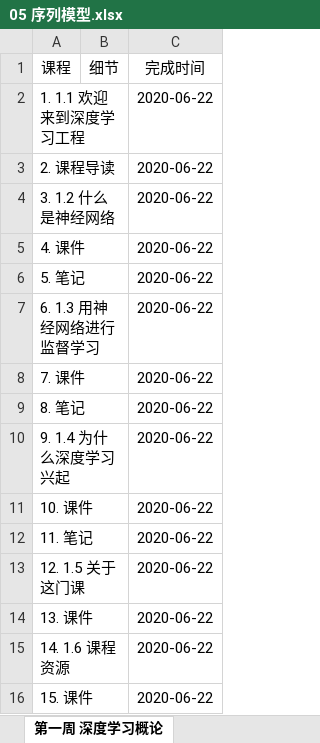
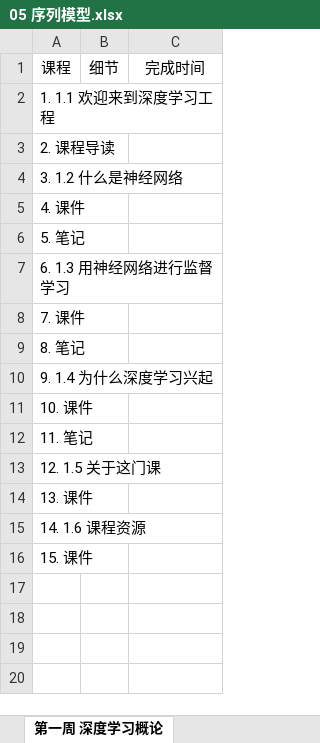
Before and after one commit to aidarker/leetcoding, an Excel workbook: StudyStep/05 序列模型.xlsx, sheet 第一周 深度学习概论, drawn as a sheet; values as stored, in another font and other column widths than the file's, no borders; the diff names each change by its address in the sheet, - before the commit and + after, or states it on an @@ line.

```diff
--- a/StudyStep/05 序列模型.xlsx (sheet 第一周 深度学习概论)
+++ b/StudyStep/05 序列模型.xlsx (sheet 第一周 深度学习概论)
-C2:C16: 2020-06-22
+C2:C16: (empty)
```
Also changed, not shown: sheet 第二周 神经网络基础, StudyStep/03 结构化机器学习项目.xlsx, StudyStep/04 卷机神经网络.xlsx, 1 other file.
